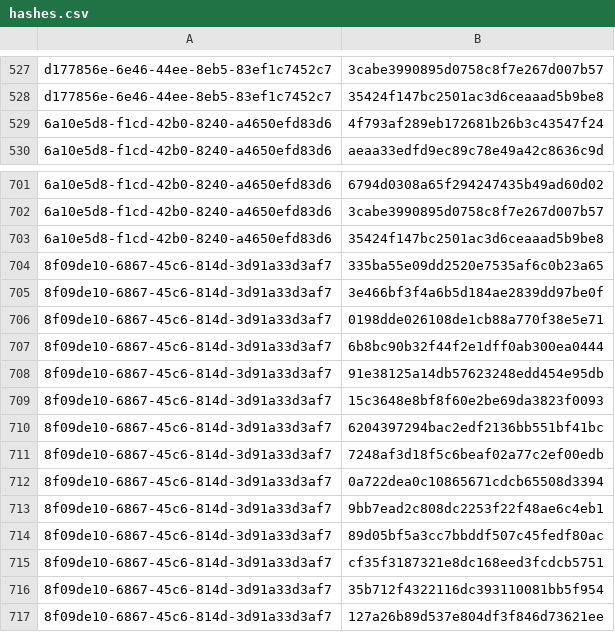
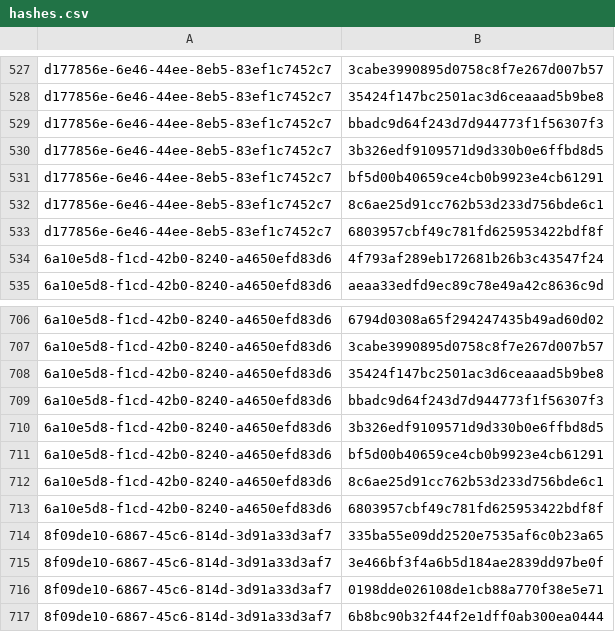
Before and after one commit to RedBlue232/threat-feed-publisher, a CSV file: misp-feed/hashes.csv, drawn as a sheet; only a part is shown, gaps mark what is left out; the shorter side is filled out with more unchanged rows; the diff names each change by its address in the sheet, - before the commit and + after, or states it on an @@ line.

Commit message:
chore(misp): refresh feed (3 events) [2026-05-27T01:30Z]

```diff
--- a/misp-feed/hashes.csv
+++ b/misp-feed/hashes.csv
+row 529: d177856e-6e46-44ee-8eb5-83ef1c7452c7 | bbadc9d64f243d7d944773f1f56307f3
+row 530: d177856e-6e46-44ee-8eb5-83ef1c7452c7 | 3b326edf9109571d9d330b0e6ffbd8d5
+row 531: d177856e-6e46-44ee-8eb5-83ef1c7452c7 | bf5d00b40659ce4cb0b9923e4cb61291
+row 532: d177856e-6e46-44ee-8eb5-83ef1c7452c7 | 8c6ae25d91cc762b53d233d756bde6c1
+row 533: d177856e-6e46-44ee-8eb5-83ef1c7452c7 | 6803957cbf49c781fd625953422bdf8f
+row 709: 6a10e5d8-f1cd-42b0-8240-a4650efd83d6 | bbadc9d64f243d7d944773f1f56307f3
+row 710: 6a10e5d8-f1cd-42b0-8240-a4650efd83d6 | 3b326edf9109571d9d330b0e6ffbd8d5
+row 711: 6a10e5d8-f1cd-42b0-8240-a4650efd83d6 | bf5d00b40659ce4cb0b9923e4cb61291
+row 712: 6a10e5d8-f1cd-42b0-8240-a4650efd83d6 | 8c6ae25d91cc762b53d233d756bde6c1
+row 713: 6a10e5d8-f1cd-42b0-8240-a4650efd83d6 | 6803957cbf49c781fd625953422bdf8f
```
